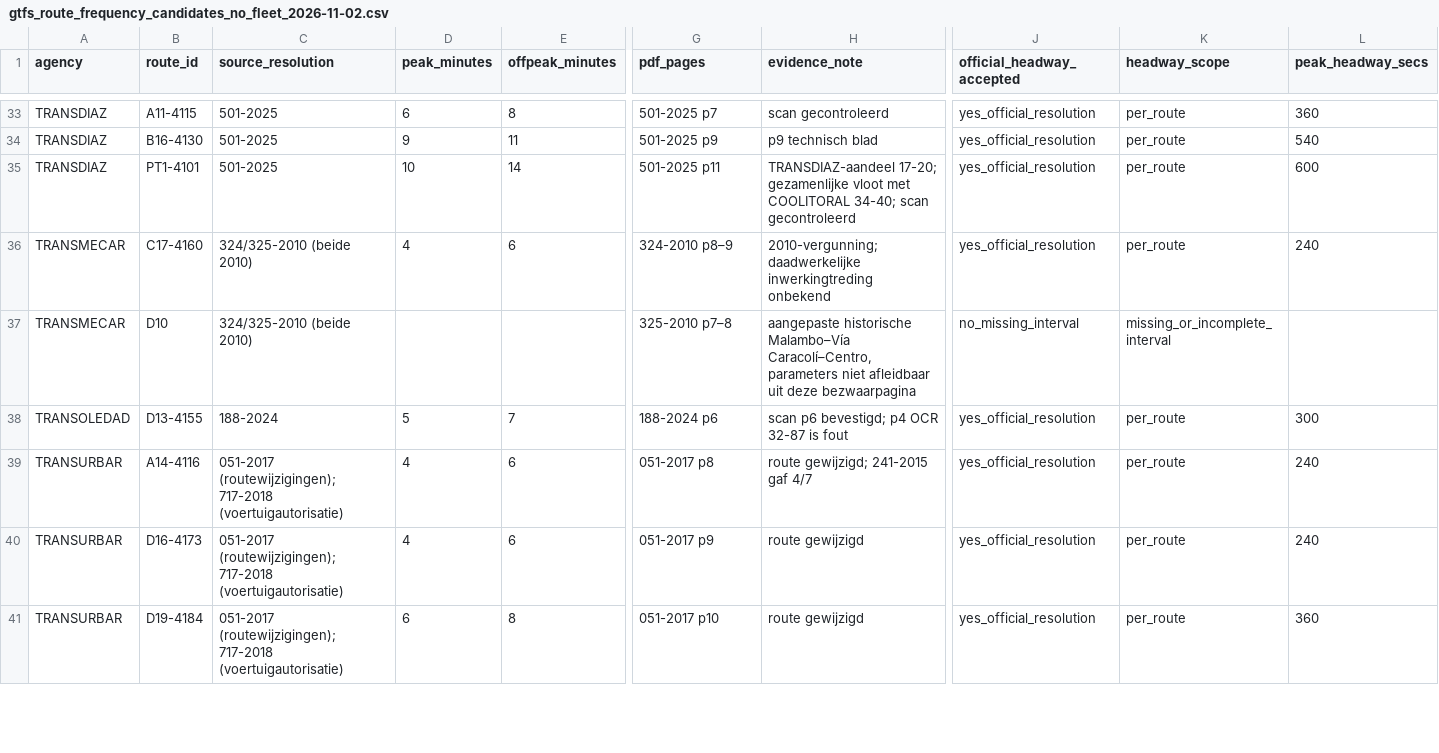
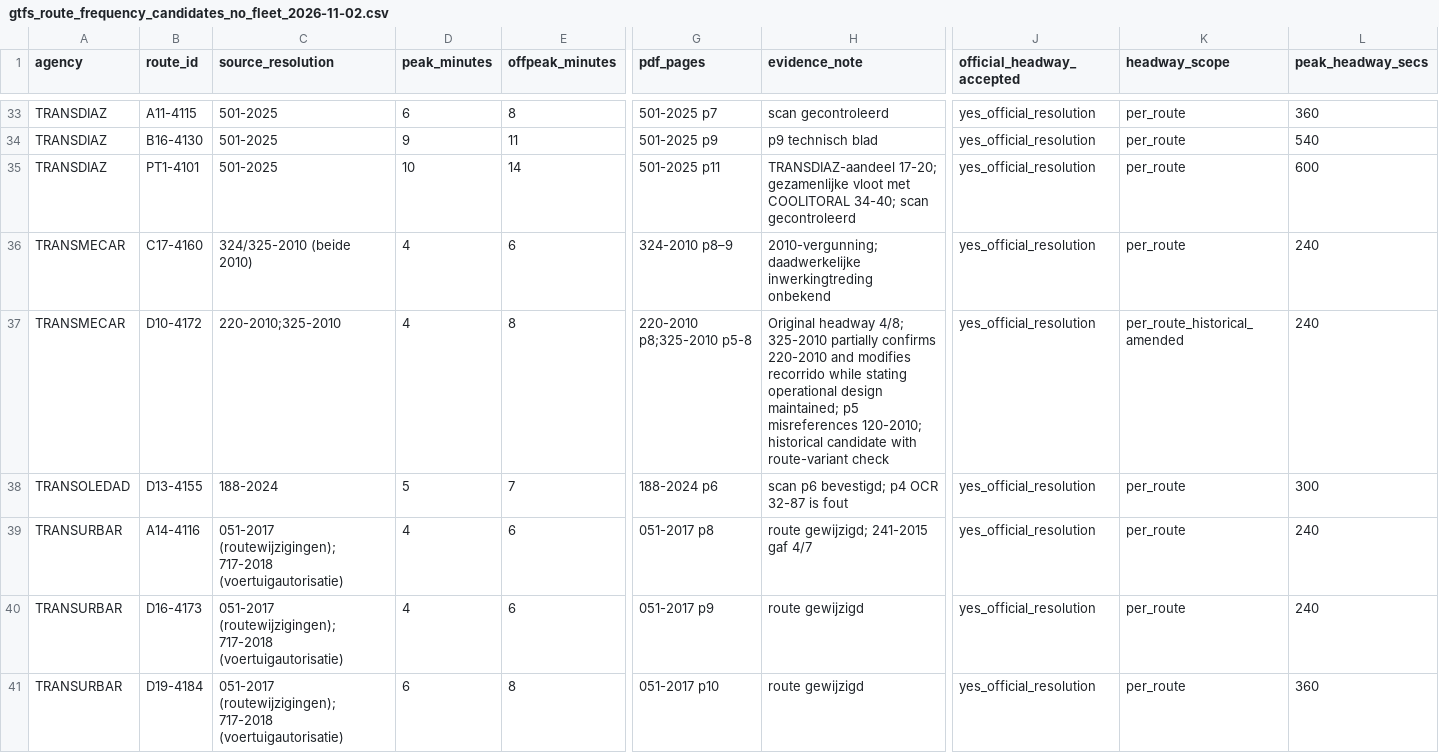
Before and after one commit to ColombiaTransit/gtfs-barranquilla-urbanas, a CSV file: sources/amb/gtfs_route_frequency_candidates_no_fleet_2026-11-02.csv, drawn as a sheet; only a part is shown, gaps mark what is left out; the diff covers the shown part only; the diff names each change by its address in the sheet, - before the commit and + after, or states it on an @@ line.

Commit message:
Consolidate D10 B2-B and D14 D15 resolution precedence in frequency evidence register

```diff
--- a/sources/amb/gtfs_route_frequency_candidates_no_fleet_2026-11-02.csv
+++ b/sources/amb/gtfs_route_frequency_candidates_no_fleet_2026-11-02.csv
-B37 (route_id): D10
+B37 (route_id): D10-4172
-C37 (source_resolution): 324/325-2010 (beide 2010)
+C37 (source_resolution): 220-2010;325-2010
-D37 (peak_minutes): (empty)
+D37 (peak_minutes): 4
-E37 (offpeak_minutes): (empty)
+E37 (offpeak_minutes): 8
-G37 (pdf_pages): 325-2010 p7–8
+G37 (pdf_pages): 220-2010 p8;325-2010 p5-8
-H37 (evidence_note): aangepaste historische Malambo–Vía Caracolí–Centro, parameters niet afleidbaar uit deze bezwaarpagina
+H37 (evidence_note): Original headway 4/8; 325-2010 partially confirms 220-2010 and modifies recorrido while stating operational design maintained; p5 misreferences 120-2010; historical candidate with route-variant check
-J37 (official_headway_accepted): no_missing_interval
+J37 (official_headway_accepted): yes_official_resolution
-K37 (headway_scope): missing_or_incomplete_interval
+K37 (headway_scope): per_route_historical_amended
-L37 (peak_headway_secs): (empty)
+L37 (peak_headway_secs): 240
```
Also changed, not shown: 1 added row and 30 edited cells elsewhere in this file.
